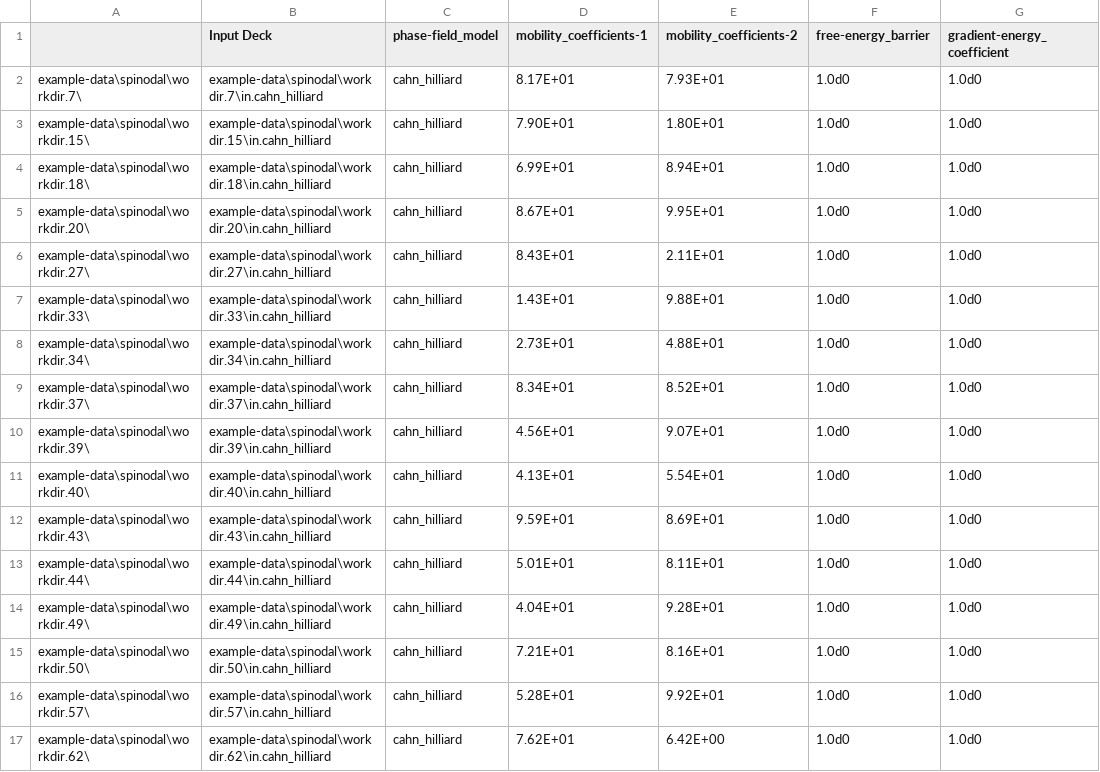
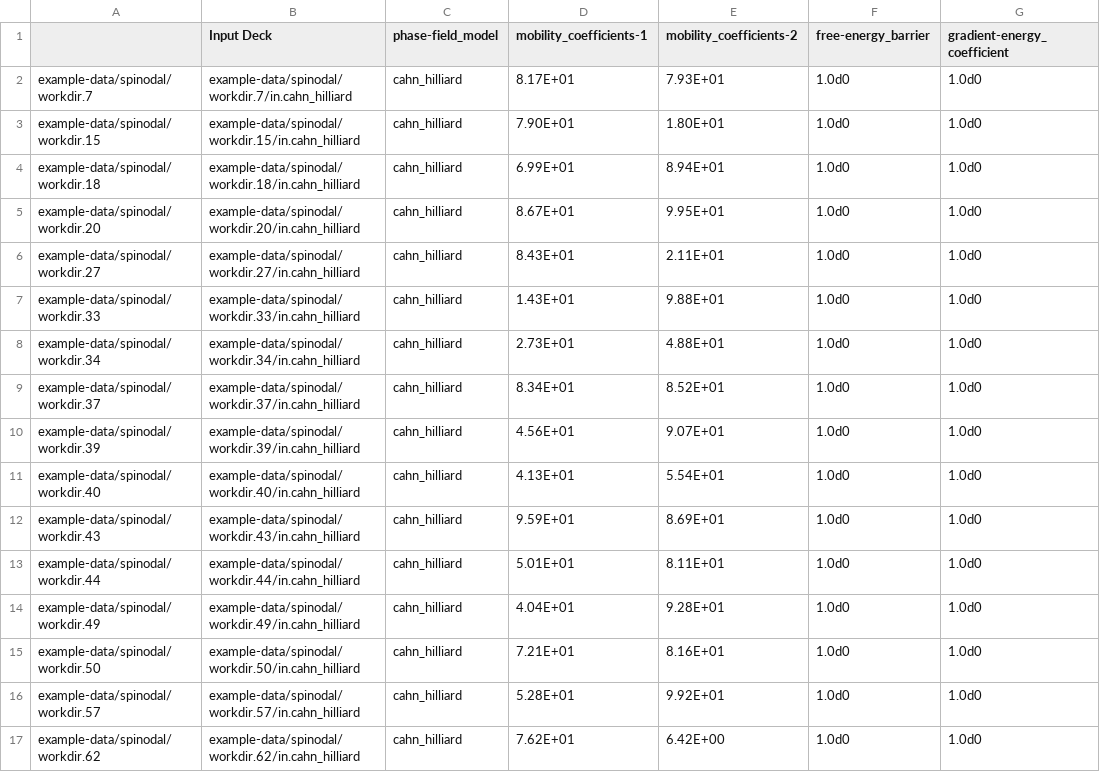
Before and after one commit to sandialabs/slypi, a CSV file: example-data/spinodal/metadata.csv, drawn as a sheet; only a part is shown; the diff covers the shown part only; the diff names each change by its address in the sheet, - before the commit and + after, or states it on an @@ line.

```diff
--- a/example-data/spinodal/metadata.csv
+++ b/example-data/spinodal/metadata.csv
-A2: example-data\spinodal\workdir.7\
+A2: example-data/spinodal/workdir.7
-B2 (Input Deck): example-data\spinodal\workdir.7\in.cahn_hilliard
+B2 (Input Deck): example-data/spinodal/workdir.7/in.cahn_hilliard
-A3: example-data\spinodal\workdir.15\
+A3: example-data/spinodal/workdir.15
-B3 (Input Deck): example-data\spinodal\workdir.15\in.cahn_hilliard
+B3 (Input Deck): example-data/spinodal/workdir.15/in.cahn_hilliard
-A4: example-data\spinodal\workdir.18\
+A4: example-data/spinodal/workdir.18
-B4 (Input Deck): example-data\spinodal\workdir.18\in.cahn_hilliard
+B4 (Input Deck): example-data/spinodal/workdir.18/in.cahn_hilliard
-A5: example-data\spinodal\workdir.20\
+A5: example-data/spinodal/workdir.20
-B5 (Input Deck): example-data\spinodal\workdir.20\in.cahn_hilliard
+B5 (Input Deck): example-data/spinodal/workdir.20/in.cahn_hilliard
-A6: example-data\spinodal\workdir.27\
+A6: example-data/spinodal/workdir.27
-B6 (Input Deck): example-data\spinodal\workdir.27\in.cahn_hilliard
+B6 (Input Deck): example-data/spinodal/workdir.27/in.cahn_hilliard
-A7: example-data\spinodal\workdir.33\
+A7: example-data/spinodal/workdir.33
-B7 (Input Deck): example-data\spinodal\workdir.33\in.cahn_hilliard
+B7 (Input Deck): example-data/spinodal/workdir.33/in.cahn_hilliard
-A8: example-data\spinodal\workdir.34\
+A8: example-data/spinodal/workdir.34
-B8 (Input Deck): example-data\spinodal\workdir.34\in.cahn_hilliard
+B8 (Input Deck): example-data/spinodal/workdir.34/in.cahn_hilliard
-A9: example-data\spinodal\workdir.37\
+A9: example-data/spinodal/workdir.37
-B9 (Input Deck): example-data\spinodal\workdir.37\in.cahn_hilliard
+B9 (Input Deck): example-data/spinodal/workdir.37/in.cahn_hilliard
-A10: example-data\spinodal\workdir.39\
+A10: example-data/spinodal/workdir.39
-B10 (Input Deck): example-data\spinodal\workdir.39\in.cahn_hilliard
+B10 (Input Deck): example-data/spinodal/workdir.39/in.cahn_hilliard
-A11: example-data\spinodal\workdir.40\
+A11: example-data/spinodal/workdir.40
-B11 (Input Deck): example-data\spinodal\workdir.40\in.cahn_hilliard
+B11 (Input Deck): example-data/spinodal/workdir.40/in.cahn_hilliard
-A12: example-data\spinodal\workdir.43\
+A12: example-data/spinodal/workdir.43
-B12 (Input Deck): example-data\spinodal\workdir.43\in.cahn_hilliard
+B12 (Input Deck): example-data/spinodal/workdir.43/in.cahn_hilliard
-A13: example-data\spinodal\workdir.44\
+A13: example-data/spinodal/workdir.44
-B13 (Input Deck): example-data\spinodal\workdir.44\in.cahn_hilliard
+B13 (Input Deck): example-data/spinodal/workdir.44/in.cahn_hilliard
-A14: example-data\spinodal\workdir.49\
+A14: example-data/spinodal/workdir.49
-B14 (Input Deck): example-data\spinodal\workdir.49\in.cahn_hilliard
+B14 (Input Deck): example-data/spinodal/workdir.49/in.cahn_hilliard
-A15: example-data\spinodal\workdir.50\
+A15: example-data/spinodal/workdir.50
-B15 (Input Deck): example-data\spinodal\workdir.50\in.cahn_hilliard
+B15 (Input Deck): example-data/spinodal/workdir.50/in.cahn_hilliard
-A16: example-data\spinodal\workdir.57\
+A16: example-data/spinodal/workdir.57
-B16 (Input Deck): example-data\spinodal\workdir.57\in.cahn_hilliard
+B16 (Input Deck): example-data/spinodal/workdir.57/in.cahn_hilliard
-A17: example-data\spinodal\workdir.62\
+A17: example-data/spinodal/workdir.62
-B17 (Input Deck): example-data\spinodal\workdir.62\in.cahn_hilliard
+B17 (Input Deck): example-data/spinodal/workdir.62/in.cahn_hilliard
```
Also changed, not shown: 18 edited cells elsewhere in this file, 5 other files.
